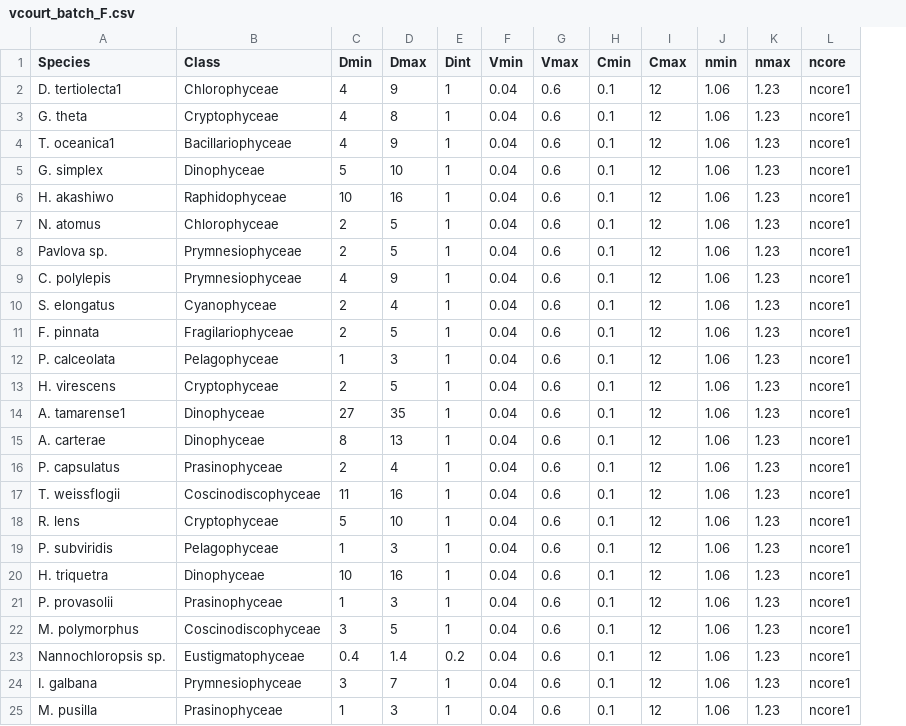
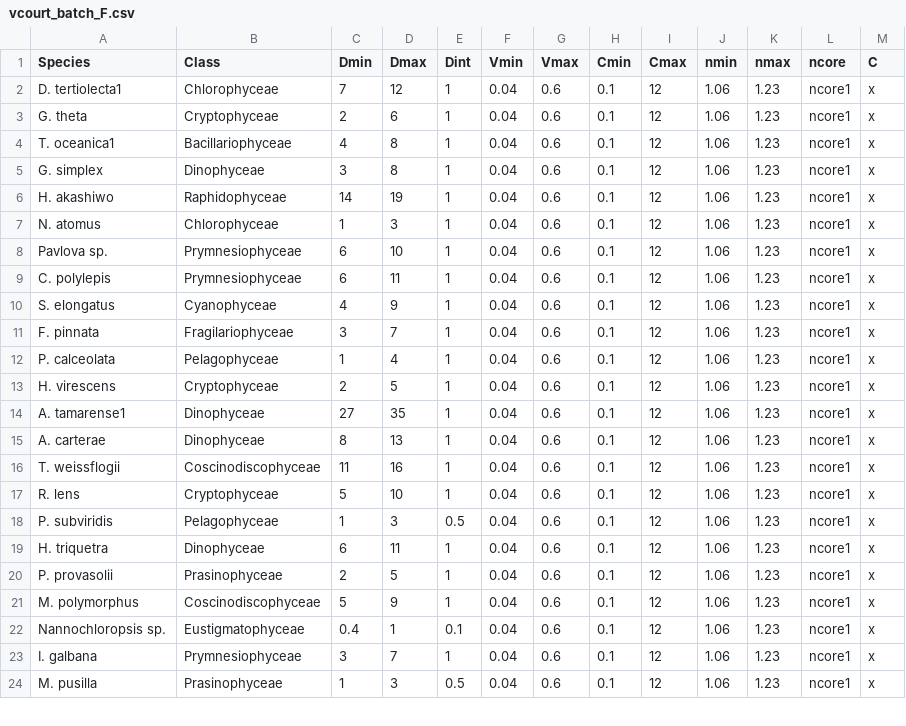
Before and after one commit to JAKravitz/EAPtesting, a CSV file: data/vcourt_batch_F.csv, drawn as a sheet; only a part is shown; removed rows and columns are numbered as before the commit, all else as after; the diff covers the shown part only; the diff names each change by its address in the sheet, - before the commit and + after, or states it on an @@ line.

```diff
--- a/data/vcourt_batch_F.csv
+++ b/data/vcourt_batch_F.csv
+column M (C), rows 2-24: all x
-C2 (Dmin): 4
+C2 (Dmin): 7
-D2 (Dmax): 9
+D2 (Dmax): 12
-C3 (Dmin): 4
+C3 (Dmin): 2
-D3 (Dmax): 8
+D3 (Dmax): 6
-D4 (Dmax): 9
+D4 (Dmax): 8
-C5 (Dmin): 5
+C5 (Dmin): 3
-D5 (Dmax): 10
+D5 (Dmax): 8
-C6 (Dmin): 10
+C6 (Dmin): 14
-D6 (Dmax): 16
+D6 (Dmax): 19
-C7 (Dmin): 2
+C7 (Dmin): 1
-D7 (Dmax): 5
+D7 (Dmax): 3
-C8 (Dmin): 2
+C8 (Dmin): 6
-D8 (Dmax): 5
+D8 (Dmax): 10
-C9 (Dmin): 4
+C9 (Dmin): 6
-D9 (Dmax): 9
+D9 (Dmax): 11
-C10 (Dmin): 2
+C10 (Dmin): 4
-D10 (Dmax): 4
+D10 (Dmax): 9
-C11 (Dmin): 2
+C11 (Dmin): 3
-D11 (Dmax): 5
+D11 (Dmax): 7
-D12 (Dmax): 3
+D12 (Dmax): 4
-row 16: P. capsulatus | Prasinophyceae | 2 | 4 | 1 | 0.04 | 0.6 | 0.1 | 12 | 1.06 | 1.23 | ncore1
-E18 (Dint): 1
+E18 (Dint): 0.5
-C19 (Dmin): 10
+C19 (Dmin): 6
-D19 (Dmax): 16
+D19 (Dmax): 11
-C20 (Dmin): 1
+C20 (Dmin): 2
-D20 (Dmax): 3
+D20 (Dmax): 5
-C21 (Dmin): 3
+C21 (Dmin): 5
-D21 (Dmax): 5
+D21 (Dmax): 9
-D22 (Dmax): 1.4
+D22 (Dmax): 1
-E22 (Dint): 0.2
+E22 (Dint): 0.1
-E24 (Dint): 1
+E24 (Dint): 0.5
```
Also changed, not shown: 6 edited cells elsewhere in this file, data/in_vivo_phyto_abs.csv, 3 other files.
